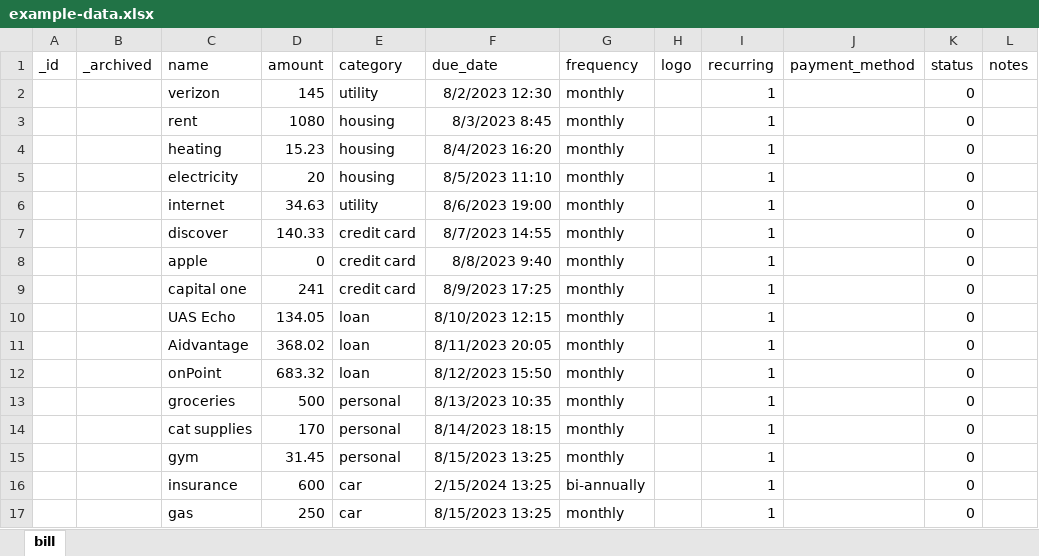
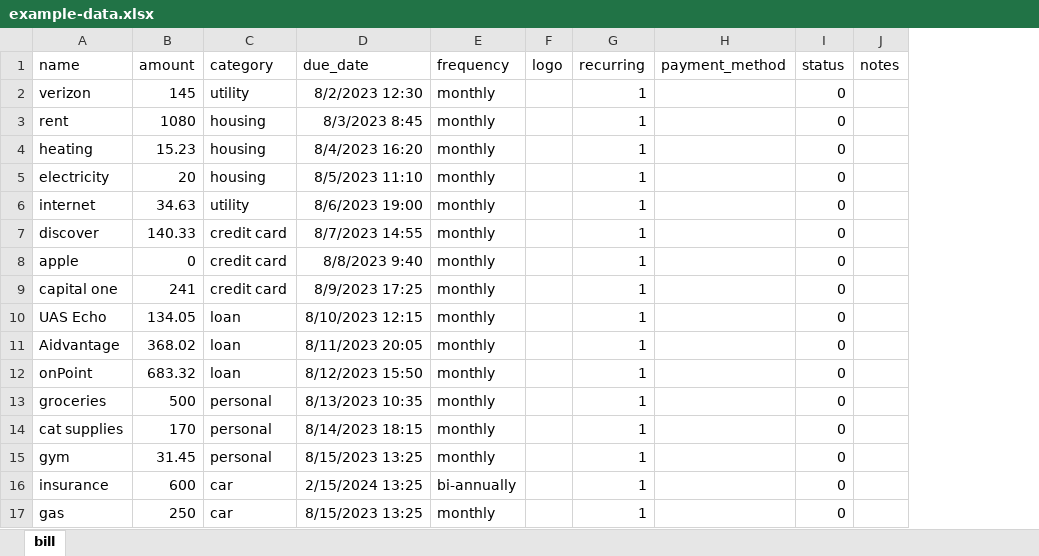
Before and after one commit to 68thandMaine/juno-api, an Excel workbook: example-data.xlsx, sheet bill, drawn as a sheet; values as stored, in another font and other column widths than the file's, no borders; the diff names each change by its address in the sheet, - before the commit and + after, or states it on an @@ line.

Commit message:
refactor: update poetry env docs and am working on converting csv rows to bill

```diff
--- a/example-data.xlsx (sheet bill)
+++ b/example-data.xlsx (sheet bill)
-column A (_id), empty
-column B (_archived), empty
```
Also changed, not shown: 17 other files.
